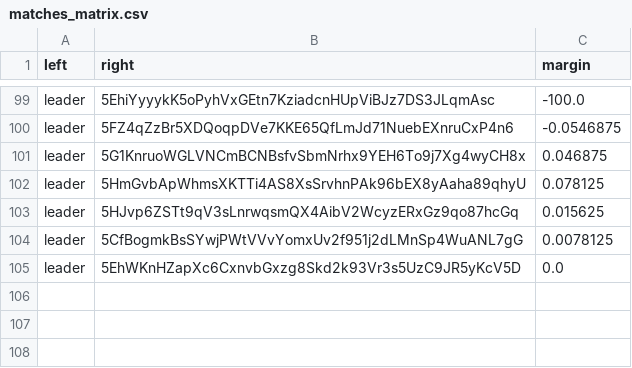
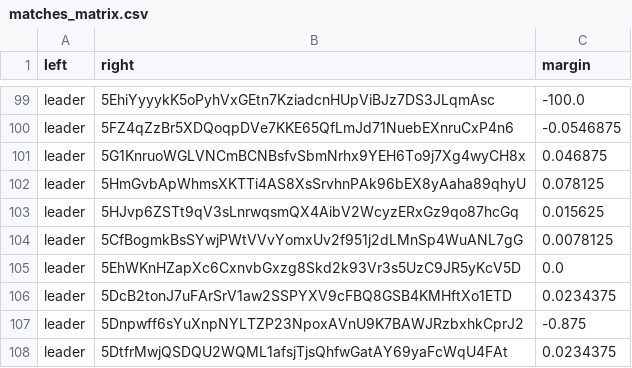
Before and after one commit to 404-Repo/404-competition-0, a CSV file: rounds/14/matches_matrix.csv, drawn as a sheet; only a part is shown, gaps mark what is left out; the diff names each change by its address in the sheet, - before the commit and + after, or states it on an @@ line.

Commit message:
Match report: leader vs 5Dnpwff6sY Match report: leader vs 5DtfrMwjQS Match report: leader vs 5HYaWNNRYC Update matches matrix for round 14

```diff
--- a/rounds/14/matches_matrix.csv
+++ b/rounds/14/matches_matrix.csv
+row 106: leader | 5DcB2tonJ7uFArSrV1aw2SSPYXV9cFBQ8GSB4KMHftXo1ETD | 0.0234375
+row 107: leader | 5Dnpwff6sYuXnpNYLTZP23NpoxAVnU9K7BAWJRzbxhkCprJ2 | -0.875
+row 108: leader | 5DtfrMwjQSDQU2WQML1afsjTjsQhfwGatAY69yaFcWqU4FAt | 0.0234375
```
Also changed, not shown: 3 other files.
